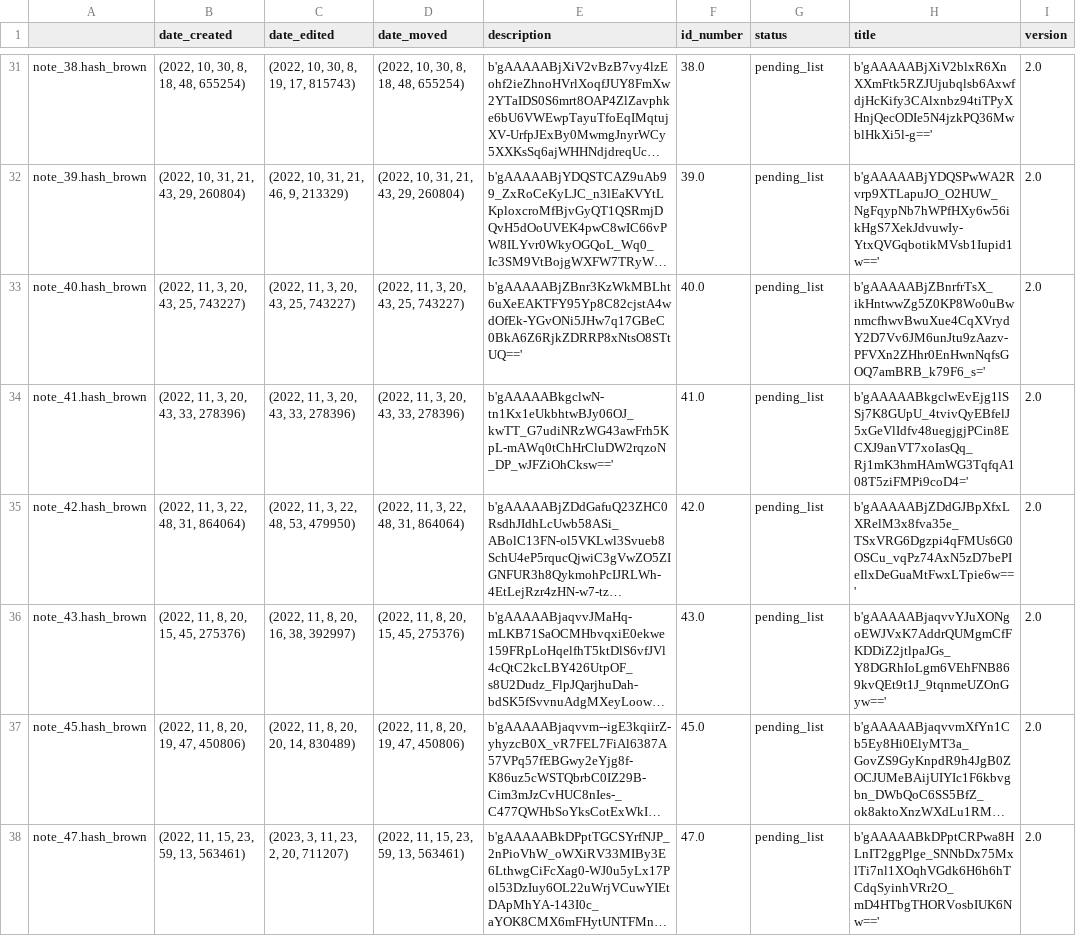
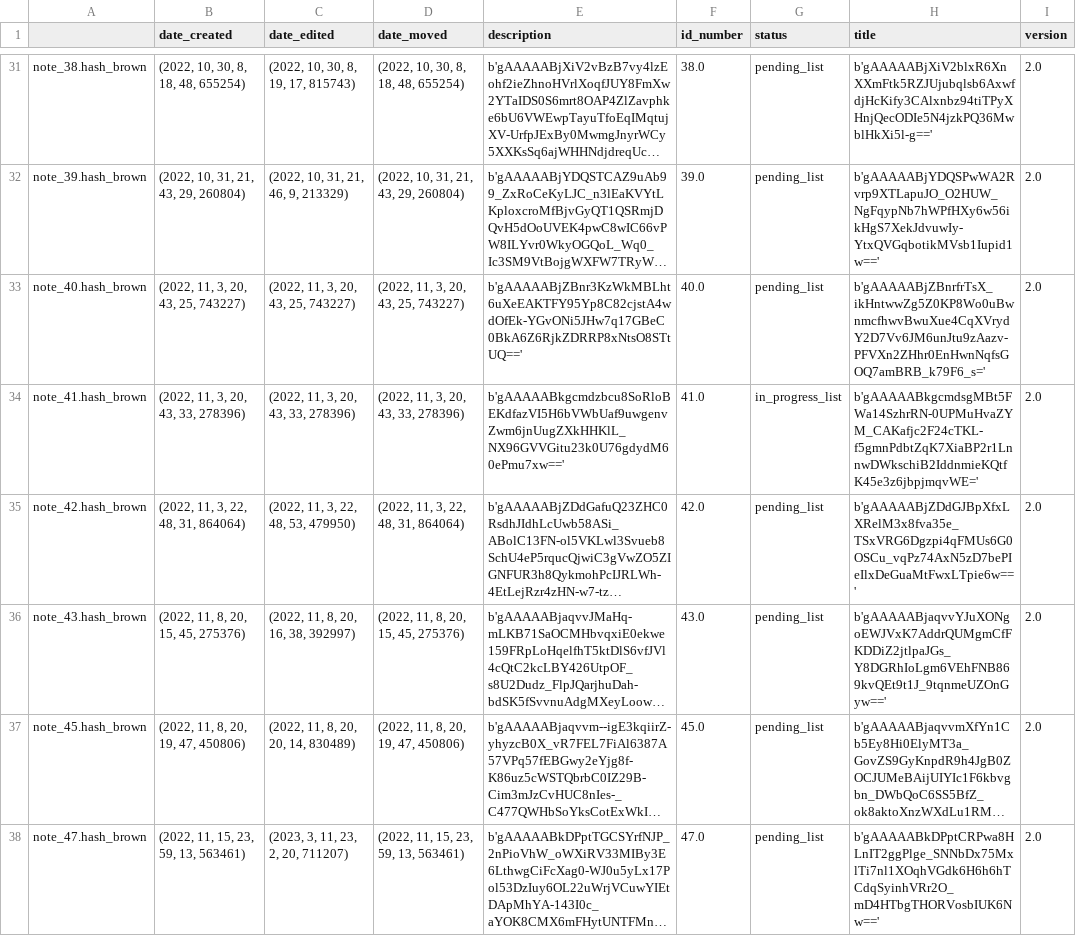
Before and after one commit to Mazchoo/ToDoQt, a CSV file: SavedToDo/saved_content.csv, drawn as a sheet; only a part is shown, gaps mark what is left out; long unchanged cells end in …; the diff names each change by its address in the sheet, - before the commit and + after, or states it on an @@ line.

Commit message:
Updated ToDo items

```diff
--- a/SavedToDo/saved_content.csv
+++ b/SavedToDo/saved_content.csv
-E34 (description): b'gAAAAABkgclwN-tn1Kx1eUkbhtwBJy06OJ_kwTT_G7udiNRzWG43awFrh5KpL-mAWq0tChHrCluDW2rqzoN_DP_wJFZiOhCksw=='
+E34 (description): b'gAAAAABkgcmdzbcu8SoRloBEKdfazVI5H6bVWbUaf9uwgenvZwm6jnUugZXkHHKlL_NX96GVVGitu23k0U76gdydM60ePmu7xw=='
-G34 (status): pending_list
+G34 (status): in_progress_list
-H34 (title): b'gAAAAABkgclwEvEjg1lSSj7K8GUpU_4tvivQyEBfelJ5xGeVlIdfv48uegjgjPCin8ECXJ9anVT7xoIasQq_Rj1mK3hmHAmWG3TqfqA108T5ziFMPi9coD4='
+H34 (title): b'gAAAAABkgcmdsgMBt5FWa14SzhrRN-0UPMuHvaZYM_CAKafjc2F24cTKL-f5gmnPdbtZqK7XiaBP2r1LnnwDWkschiB2IddnmieKQtfK45e3z6jbpjmqvWE='
```
